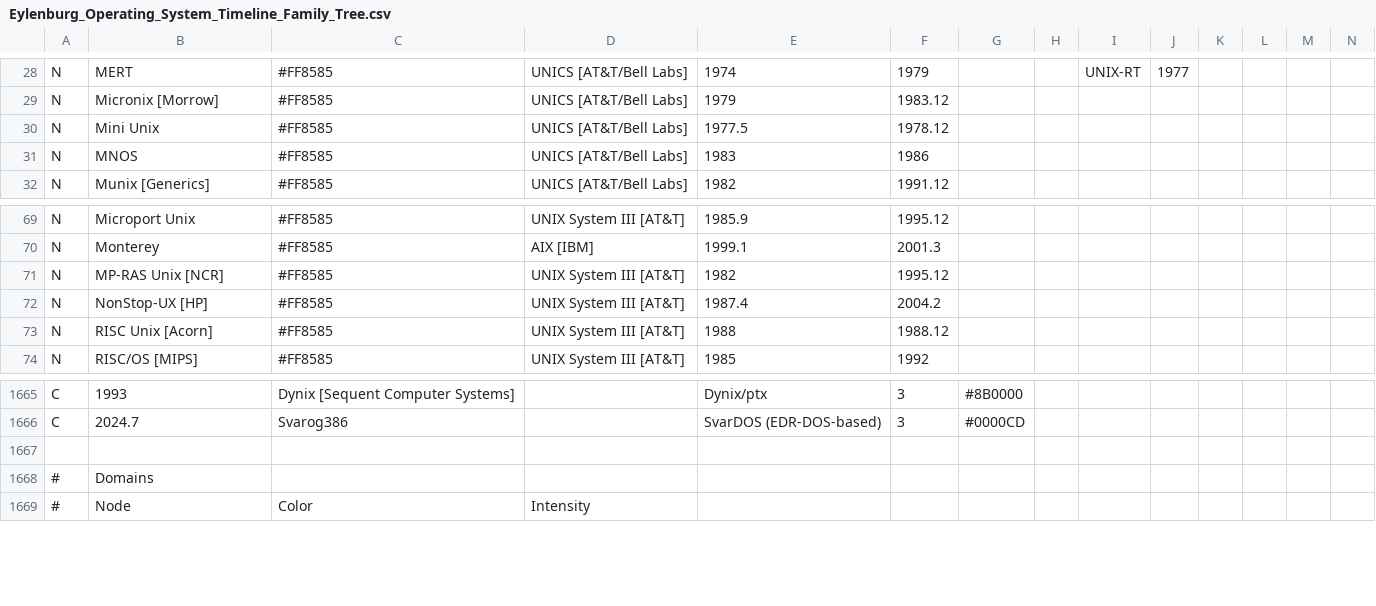
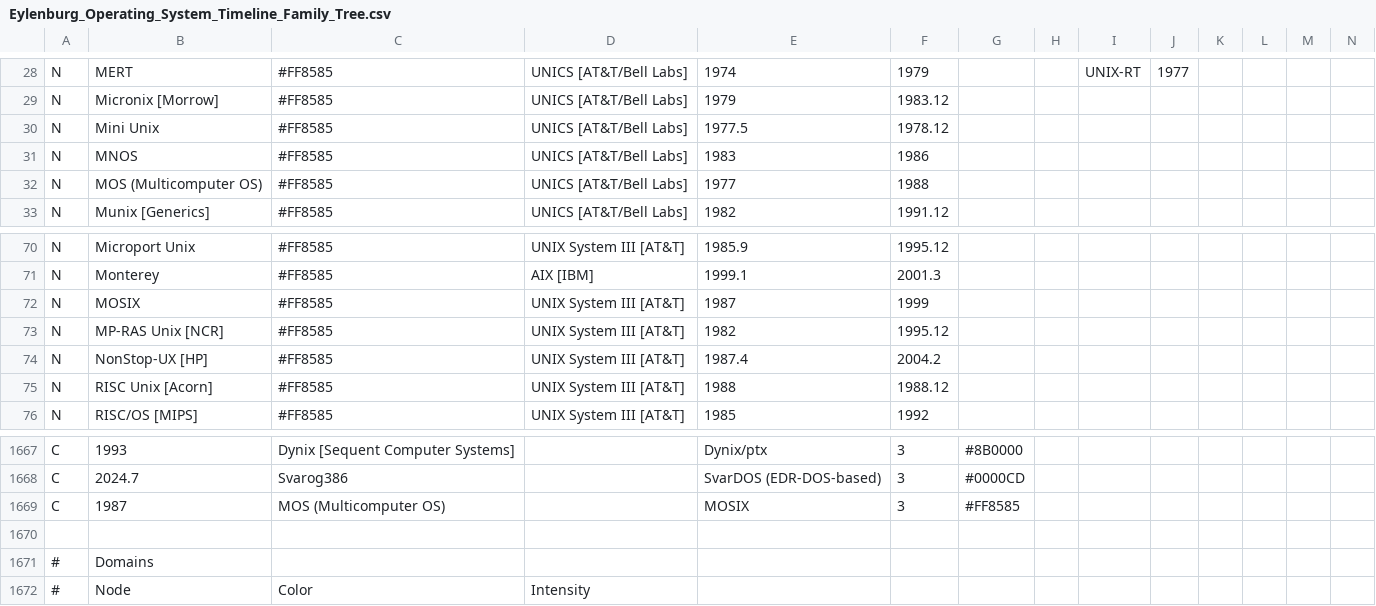
Before and after one commit to eylenburg/eylenburg.github.io, a CSV file: os-family-tree/Eylenburg_Operating_System_Timeline_Family_Tree.csv, drawn as a sheet; only a part is shown, gaps mark what is left out; rows hold the shown columns only; the diff names each change by its address in the sheet, - before the commit and + after, or states it on an @@ line.

Commit message:
Update Eylenburg_Operating_System_Timeline_Family_Tree.csv
MOSIX
https://en.wikipedia.org/wiki/MOSIX#:~:text=MOSIX%20has%20been%20researched%20and,to%20Linux%20for%20x86%20platforms.
https://mosix.cs.huji.ac.il/txt_history.html#:~:text=Development:%201981%2D83,with:%20Bell%20Lab's%20Unix%207

```diff
--- a/os-family-tree/Eylenburg_Operating_System_Timeline_Family_Tree.csv
+++ b/os-family-tree/Eylenburg_Operating_System_Timeline_Family_Tree.csv
+row 32: N | MOS (Multicomputer OS) | #FF8585 | UNICS [AT&T/Bell Labs] | 1977 | 1988
+row 72: N | MOSIX | #FF8585 | UNIX System III [AT&T] | 1987 | 1999
+row 1669: C | 1987 | MOS (Multicomputer OS) |  | MOSIX | 3 | #FF8585
```
